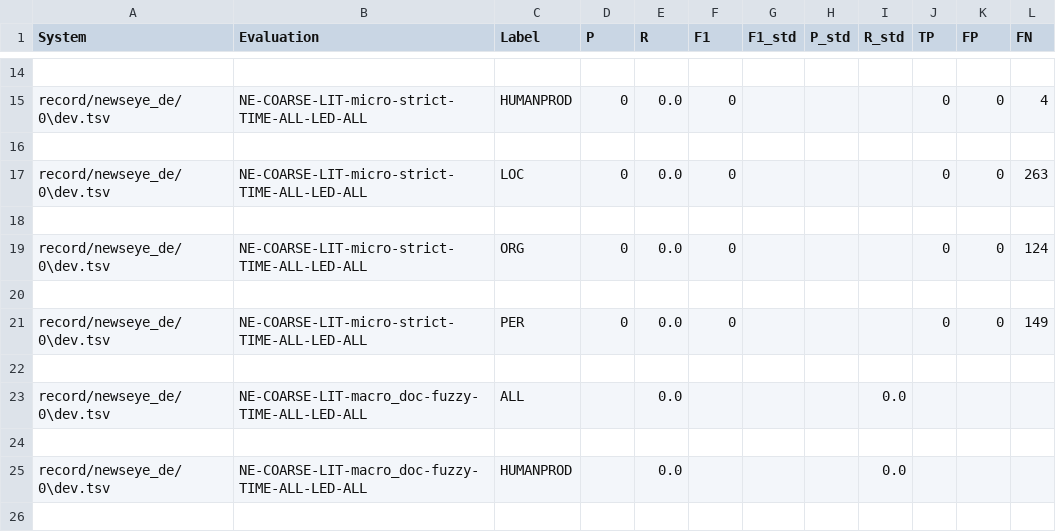
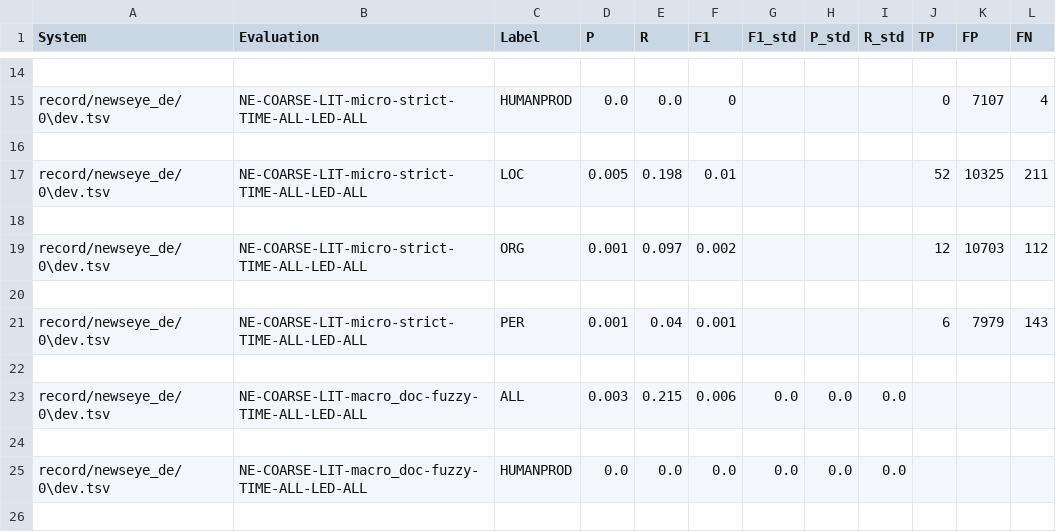
Before and after one commit to WenjunSUN1997/LlaMA_promot, a TSV file: record/newseye_de/0/dev_nerc_coarse.tsv, drawn as a sheet; only a part is shown, gaps mark what is left out; the diff covers the shown part only; the diff names each change by its address in the sheet, - before the commit and + after, or states it on an @@ line.

```diff
--- a/record/newseye_de/0/dev_nerc_coarse.tsv
+++ b/record/newseye_de/0/dev_nerc_coarse.tsv
-D15 (P): 0
+D15 (P): 0.0
-K15 (FP): 0
+K15 (FP): 7107
-D17 (P): 0
+D17 (P): 0.005
-E17 (R): 0.0
+E17 (R): 0.198
-F17 (F1): 0
+F17 (F1): 0.01
-J17 (TP): 0
+J17 (TP): 52
-K17 (FP): 0
+K17 (FP): 10325
-L17 (FN): 263
+L17 (FN): 211
-D19 (P): 0
+D19 (P): 0.001
-E19 (R): 0.0
+E19 (R): 0.097
-F19 (F1): 0
+F19 (F1): 0.002
-J19 (TP): 0
+J19 (TP): 12
-K19 (FP): 0
+K19 (FP): 10703
-L19 (FN): 124
+L19 (FN): 112
-D21 (P): 0
+D21 (P): 0.001
-E21 (R): 0.0
+E21 (R): 0.04
-F21 (F1): 0
+F21 (F1): 0.001
-J21 (TP): 0
+J21 (TP): 6
-K21 (FP): 0
+K21 (FP): 7979
-L21 (FN): 149
+L21 (FN): 143
-D23 (P): (empty)
+D23 (P): 0.003
-E23 (R): 0.0
+E23 (R): 0.215
-F23 (F1): (empty)
+F23 (F1): 0.006
-G23 (F1_std): (empty)
+G23 (F1_std): 0.0
-H23 (P_std): (empty)
+H23 (P_std): 0.0
-D25 (P): (empty)
+D25 (P): 0.0
-F25 (F1): (empty)
+F25 (F1): 0.0
-G25 (F1_std): (empty)
+G25 (F1_std): 0.0
-H25 (P_std): (empty)
+H25 (P_std): 0.0
```
Also changed, not shown: 71 edited cells elsewhere in this file, 10 other files.
